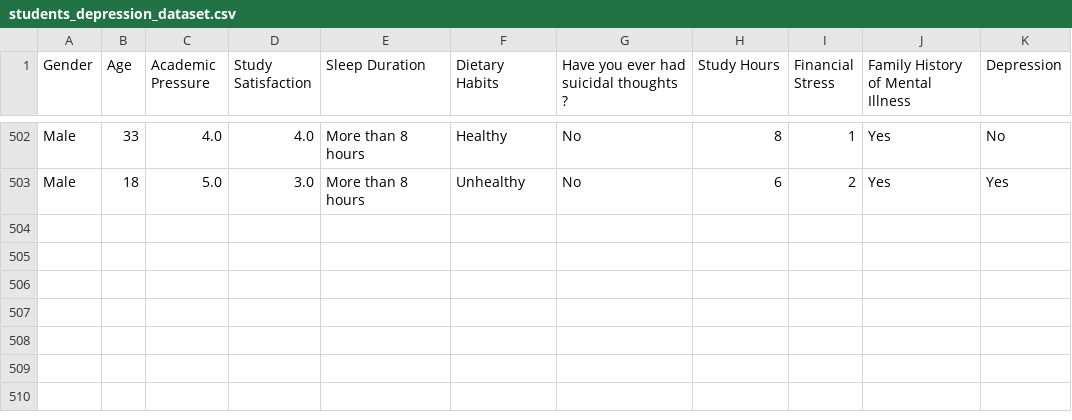
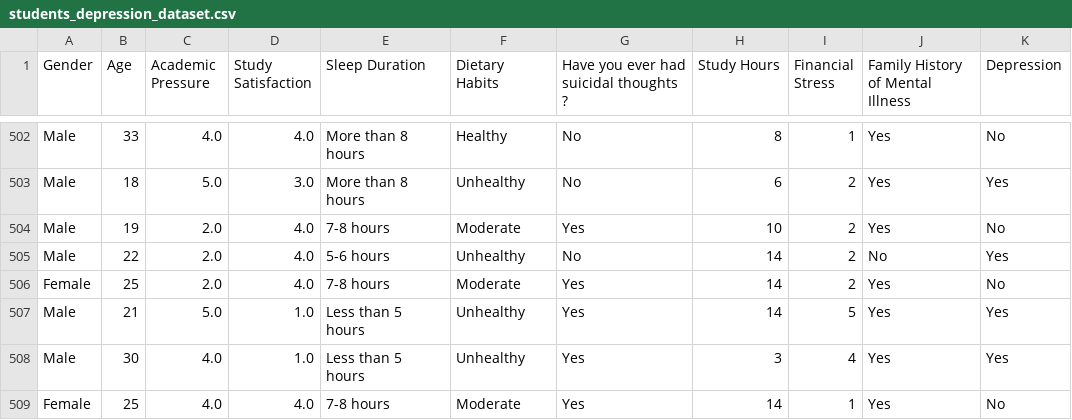
Before and after one commit to GalletaOreo98/Data-Science, a CSV file: EDA Students Depression/students_depression_dataset.csv, drawn as a sheet; only a part is shown, gaps mark what is left out; the diff names each change by its address in the sheet, - before the commit and + after, or states it on an @@ line.

Commit message:
Modify - A bit of rows just for fun :)

```diff
--- a/EDA Students Depression/students_depression_dataset.csv
+++ b/EDA Students Depression/students_depression_dataset.csv
+row 504: Male | 19 | 2.0 | 4.0 | 7-8 hours | Moderate | Yes | 10 | 2 | Yes | No
+row 505: Male | 22 | 2.0 | 4.0 | 5-6 hours | Unhealthy | No | 14 | 2 | No | Yes
+row 506: Female | 25 | 2.0 | 4.0 | 7-8 hours | Moderate | Yes | 14 | 2 | Yes | No
+row 507: Male | 21 | 5.0 | 1.0 | Less than 5 hours | Unhealthy | Yes | 14 | 5 | Yes | Yes
+row 508: Male | 30 | 4.0 | 1.0 | Less than 5 hours | Unhealthy | Yes | 3 | 4 | Yes | Yes
+row 509: Female | 25 | 4.0 | 4.0 | 7-8 hours | Moderate | Yes | 14 | 1 | Yes | No
```
